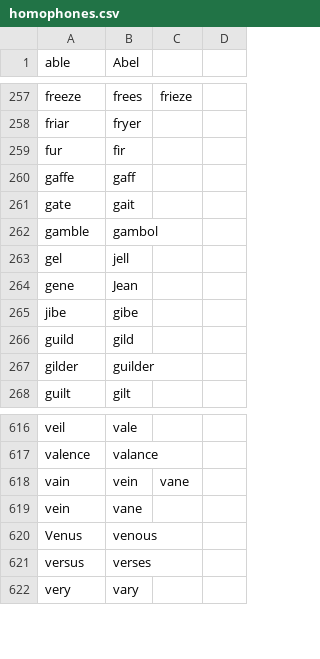
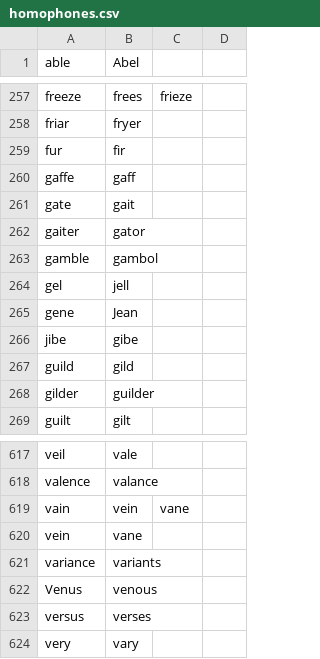
Before and after one commit to chrisnicollo/chris_talon, a CSV file: code/homophones.csv, drawn as a sheet; only a part is shown, gaps mark what is left out; the diff names each change by its address in the sheet, - before the commit and + after, or states it on an @@ line.

Commit message:
Add more homophones

```diff
--- a/code/homophones.csv
+++ b/code/homophones.csv
+row 262: gaiter | gator
+row 621: variance | variants
```
